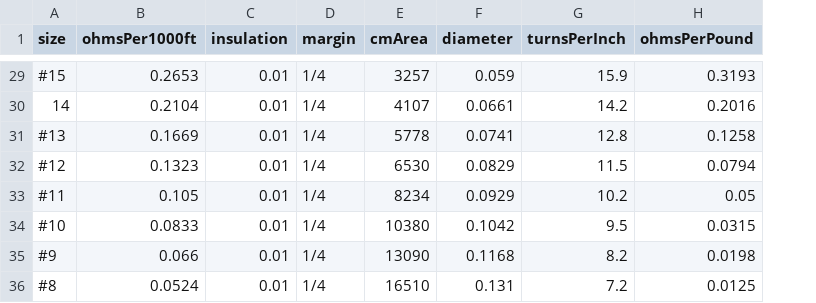
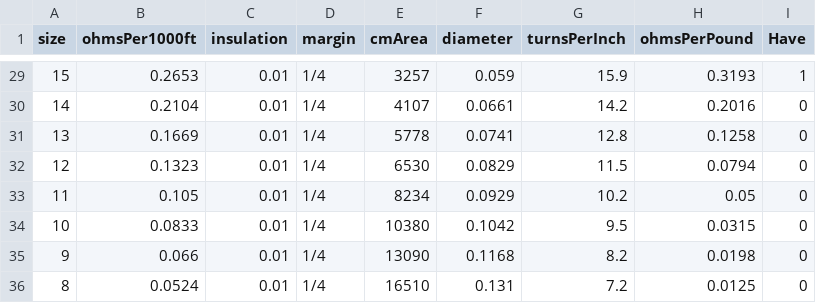
Before and after one commit to jilott/valvestudio, a CSV file: projects/transformerdesigner/power/wire table.csv, drawn as a sheet; only a part is shown, gaps mark what is left out; the diff covers the shown part only; the diff names each change by its address in the sheet, - before the commit and + after, or states it on an @@ line.

```diff
--- a/projects/transformerdesigner/power/wire table.csv
+++ b/projects/transformerdesigner/power/wire table.csv
+column I (Have), rows 29-36: 1 | 0 | 0 | 0 | 0 | 0 | 0 | 0
-A29 (size): #15
+A29 (size): 15
-A31 (size): #13
+A31 (size): 13
-A32 (size): #12
+A32 (size): 12
-A33 (size): #11
+A33 (size): 11
-A34 (size): #10
+A34 (size): 10
-A35 (size): #9
+A35 (size): 9
-A36 (size): #8
+A36 (size): 8
```
Also changed, not shown: 18 edited cells elsewhere in this file, 6 other files.
